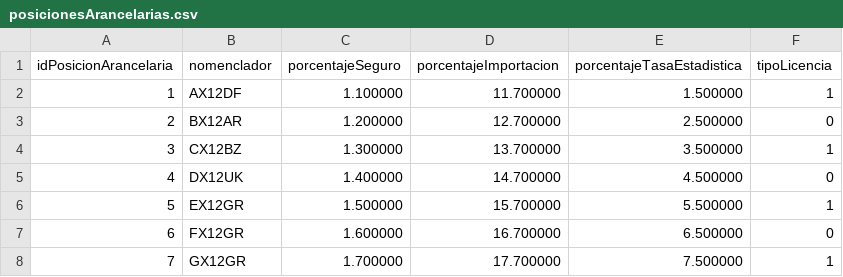
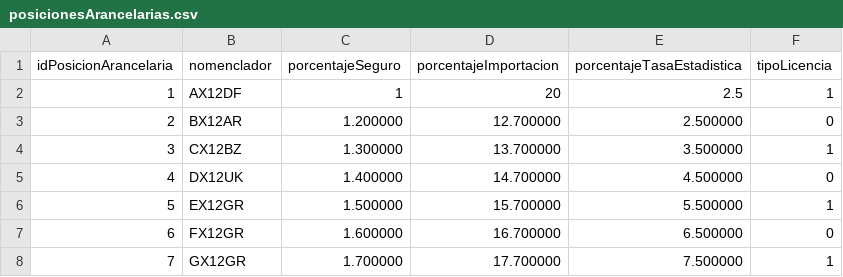
Before and after one commit to valentinlaplume/Proyecto-Parcial-Final-labo-1, a CSV file: posicionesArancelarias.csv, drawn as a sheet.

```diff
--- a/posicionesArancelarias.csv
+++ b/posicionesArancelarias.csv
@@ -1,3 +1,3 @@
 idPosicionArancelaria,nomenclador,porcentajeSeguro,porcentajeImportacion,porcentajeTasaEstadistica,tipoLicencia
-1,AX12DF,1.100000,11.700000,1.500000,1
+1,AX12DF,1,20,2.5,1
 2,BX12AR,1.200000,12.700000,2.500000,0
```
Also changed, not shown: articulos.csv, 27 other files.
